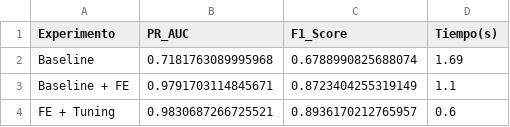
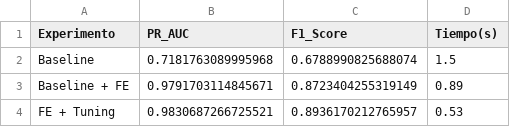
Before and after one commit to Fernando-Huaman/proyecto-zona-interes-Au, a CSV file: notebooks/outputs_sprint2/metrics_experimentos.csv, drawn as a sheet.

```diff
--- a/notebooks/outputs_sprint2/metrics_experimentos.csv
+++ b/notebooks/outputs_sprint2/metrics_experimentos.csv
@@ -1,4 +1,4 @@
 Experimento,PR_AUC,F1_Score,Tiempo(s)
-Baseline,0.7181763089995968,0.6788990825688074,1.69
-Baseline + FE,0.9791703114845671,0.8723404255319149,1.1
-FE + Tuning,0.9830687266725521,0.8936170212765957,0.6
+Baseline,0.7181763089995968,0.6788990825688074,1.5
+Baseline + FE,0.9791703114845671,0.8723404255319149,0.89
+FE + Tuning,0.9830687266725521,0.8936170212765957,0.53
```
Also changed, not shown: notebooks/outputs_sprint2/tuning.csv, 23 other files.
